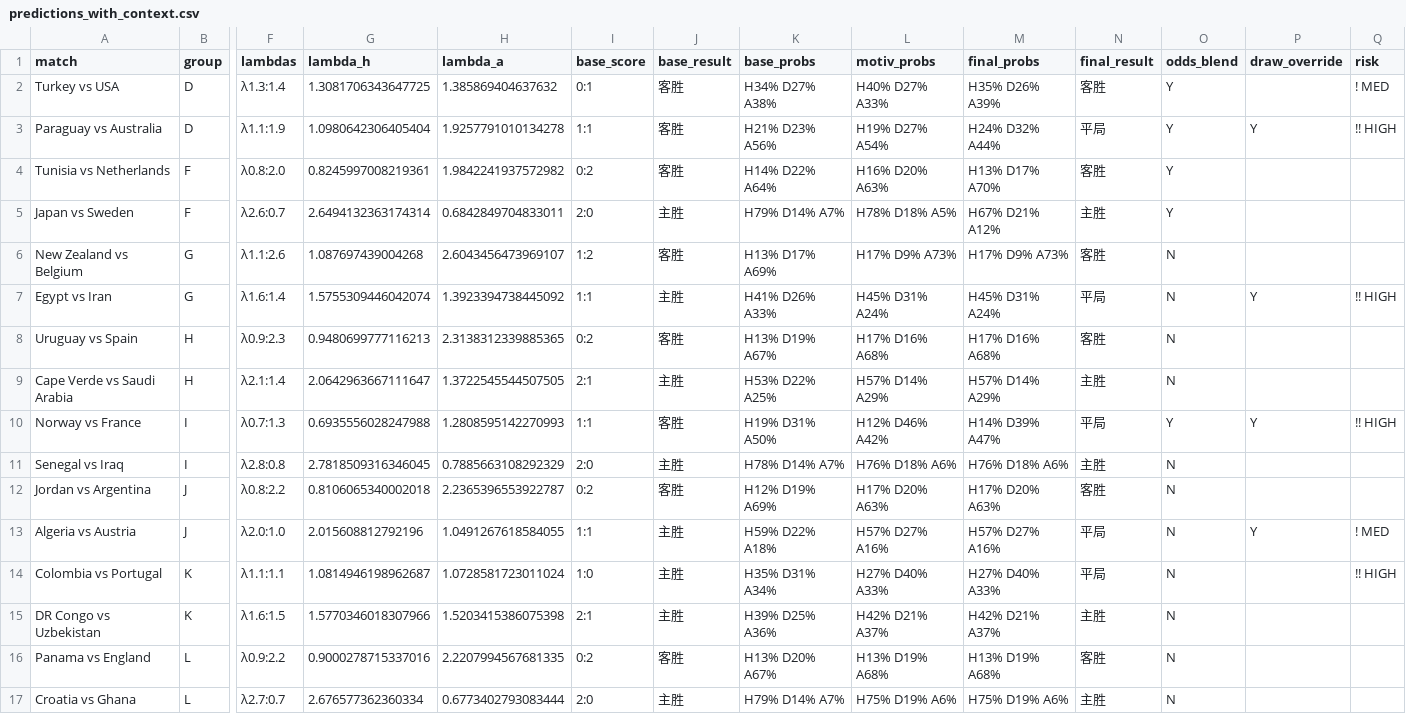
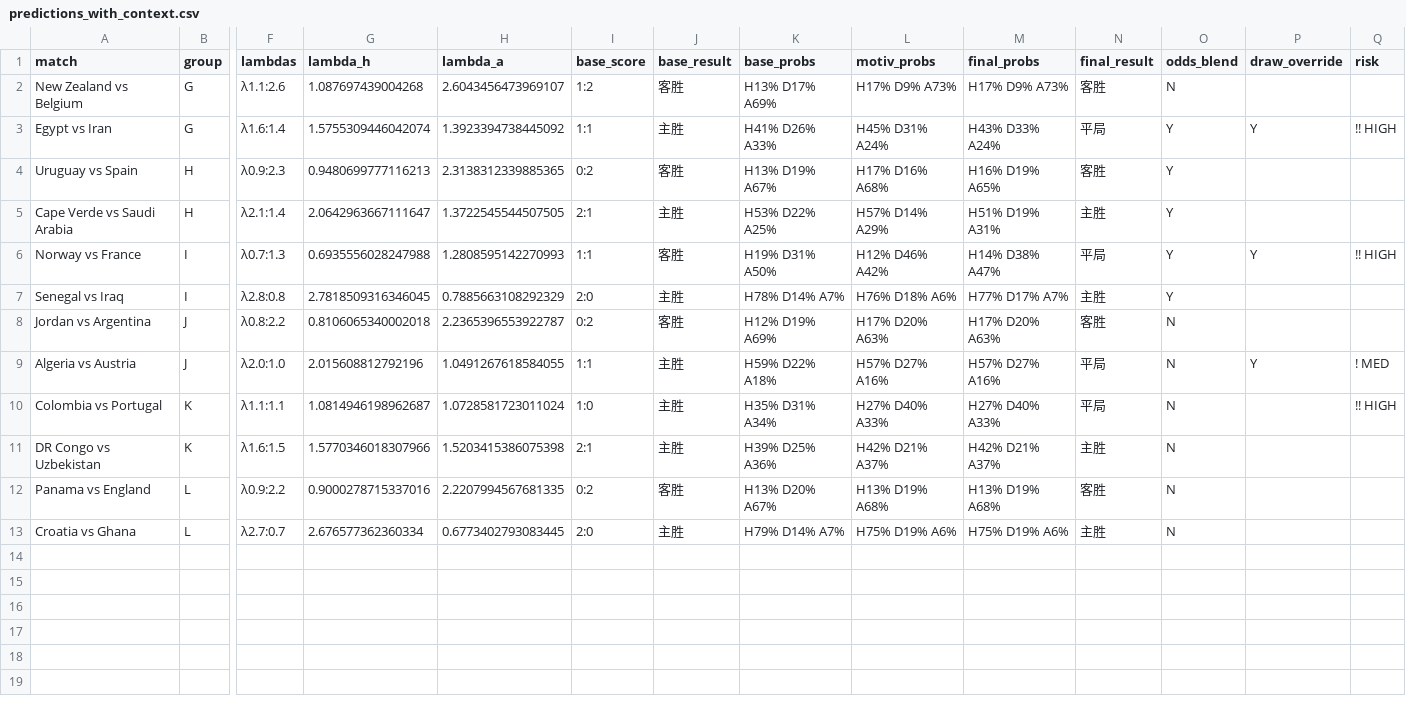
Before and after one commit to huangjialing0010/worldcup-2026-predict, a CSV file: output/predictions_with_context.csv, drawn as a sheet; only a part is shown, gaps mark what is left out; removed rows and columns are numbered as before the commit, all else as after; rows hold the shown columns only; the diff names each change by its address in the sheet, - before the commit and + after, or states it on an @@ line.

```diff
--- a/output/predictions_with_context.csv
+++ b/output/predictions_with_context.csv
-row 2: Turkey vs USA | D | λ1.3:1.4 | 1.3081706343647725 | 1.385869404637632 | 0:1 | 客胜 | H34% D27% A38% | H40% D27% A33% | H35% D26% A39% | 客胜 | Y |  | ! MED
-row 3: Paraguay vs Australia | D | λ1.1:1.9 | 1.0980642306405404 | 1.9257791010134278 | 1:1 | 客胜 | H21% D23% A56% | H19% D27% A54% | H24% D32% A44% | 平局 | Y | Y | !! HIGH
-row 4: Tunisia vs Netherlands | F | λ0.8:2.0 | 0.8245997008219361 | 1.9842241937572982 | 0:2 | 客胜 | H14% D22% A64% | H16% D20% A63% | H13% D17% A70% | 客胜 | Y
-row 5: Japan vs Sweden | F | λ2.6:0.7 | 2.6494132363174314 | 0.6842849704833011 | 2:0 | 主胜 | H79% D14% A7% | H78% D18% A5% | H67% D21% A12% | 主胜 | Y
-M3 (final_probs): H45% D31% A24%
+M3 (final_probs): H43% D33% A24%
-O3:O5 (odds_blend): N
+O3:O5 (odds_blend): Y
-M4 (final_probs): H17% D16% A68%
+M4 (final_probs): H16% D19% A65%
-M5 (final_probs): H57% D14% A29%
+M5 (final_probs): H51% D19% A31%
-M6 (final_probs): H14% D39% A47%
+M6 (final_probs): H14% D38% A47%
-M7 (final_probs): H76% D18% A6%
+M7 (final_probs): H77% D17% A7%
-O7 (odds_blend): N
+O7 (odds_blend): Y
-H13 (lambda_a): 0.6773402793083444
+H13 (lambda_a): 0.6773402793083445
```
Also changed, not shown: data/raw/matches_2026.csv, data/raw/odds_live.csv, 4 other files.
